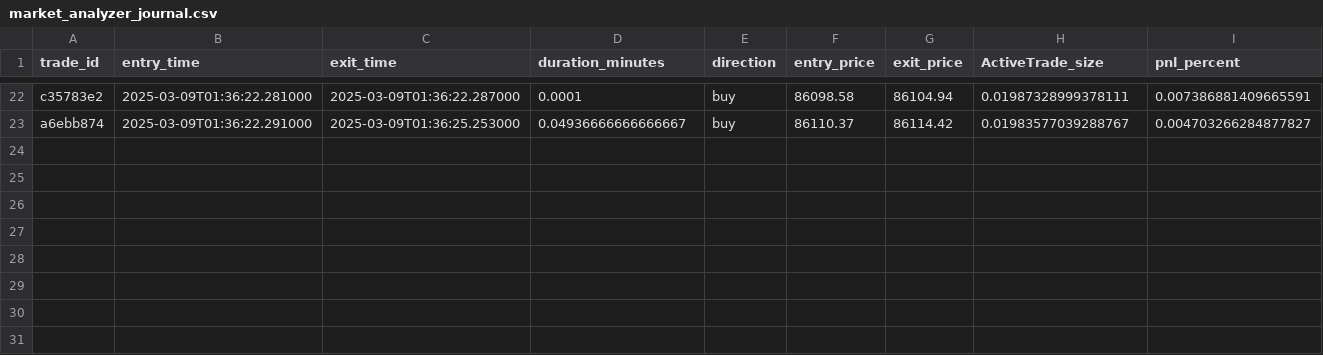
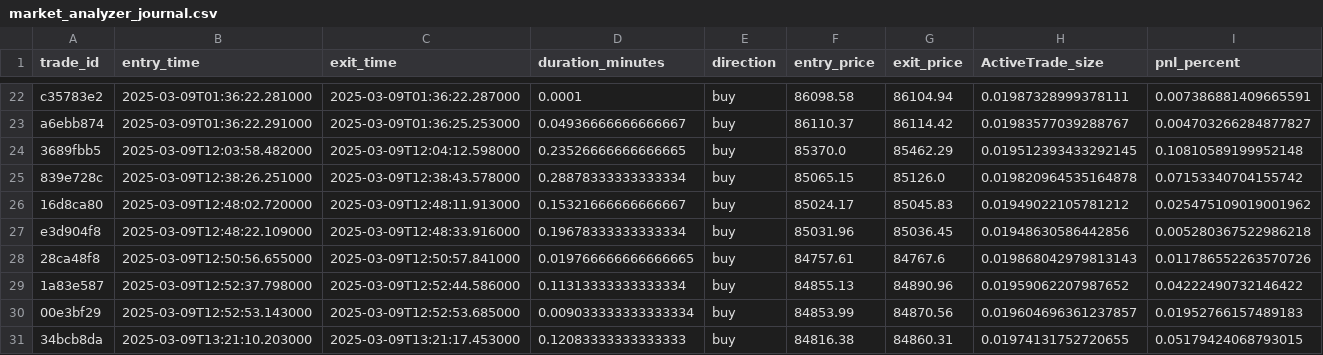
Before and after one commit to aboglion/TRADE, a CSV file: trades/market_analyzer_journal.csv, drawn as a sheet; only a part is shown, gaps mark what is left out; rows hold the shown columns only; the diff names each change by its address in the sheet, - before the commit and + after, or states it on an @@ line.

```diff
--- a/trades/market_analyzer_journal.csv
+++ b/trades/market_analyzer_journal.csv
+row 24: 3689fbb5 | 2025-03-09T12:03:58.482000 | 2025-03-09T12:04:12.598000 | 0.23526666666666665 | buy | 85370.0 | 85462.29 | 0.019512393433292145 | 0.10810589199952148
+row 25: 839e728c | 2025-03-09T12:38:26.251000 | 2025-03-09T12:38:43.578000 | 0.28878333333333334 | buy | 85065.15 | 85126.0 | 0.019820964535164878 | 0.07153340704155742
+row 26: 16d8ca80 | 2025-03-09T12:48:02.720000 | 2025-03-09T12:48:11.913000 | 0.15321666666666667 | buy | 85024.17 | 85045.83 | 0.01949022105781212 | 0.025475109019001962
+row 27: e3d904f8 | 2025-03-09T12:48:22.109000 | 2025-03-09T12:48:33.916000 | 0.19678333333333334 | buy | 85031.96 | 85036.45 | 0.01948630586442856 | 0.005280367522986218
+row 28: 28ca48f8 | 2025-03-09T12:50:56.655000 | 2025-03-09T12:50:57.841000 | 0.019766666666666665 | buy | 84757.61 | 84767.6 | 0.019868042979813143 | 0.011786552263570726
+row 29: 1a83e587 | 2025-03-09T12:52:37.798000 | 2025-03-09T12:52:44.586000 | 0.11313333333333334 | buy | 84855.13 | 84890.96 | 0.01959062207987652 | 0.04222490732146422
+row 30: 00e3bf29 | 2025-03-09T12:52:53.143000 | 2025-03-09T12:52:53.685000 | 0.009033333333333334 | buy | 84853.99 | 84870.56 | 0.019604696361237857 | 0.01952766157489183
+row 31: 34bcb8da | 2025-03-09T13:21:10.203000 | 2025-03-09T13:21:17.453000 | 0.12083333333333333 | buy | 84816.38 | 84860.31 | 0.01974131752720655 | 0.05179424068793015
```
Also changed, not shown: 2 other files.
